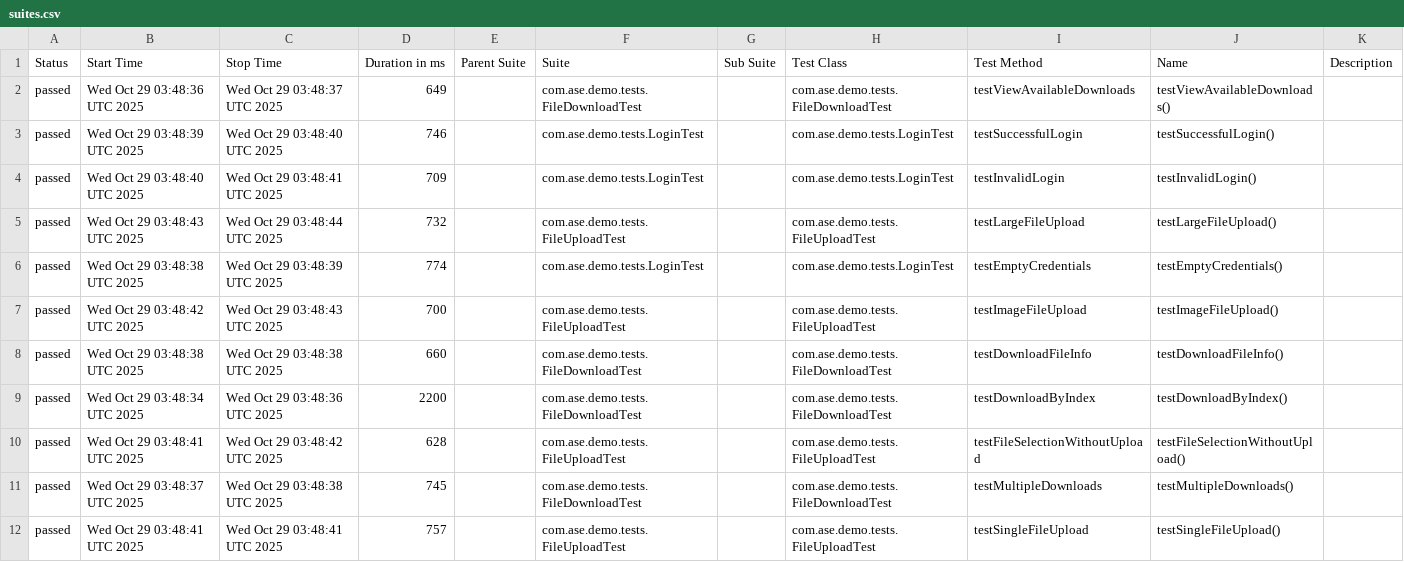
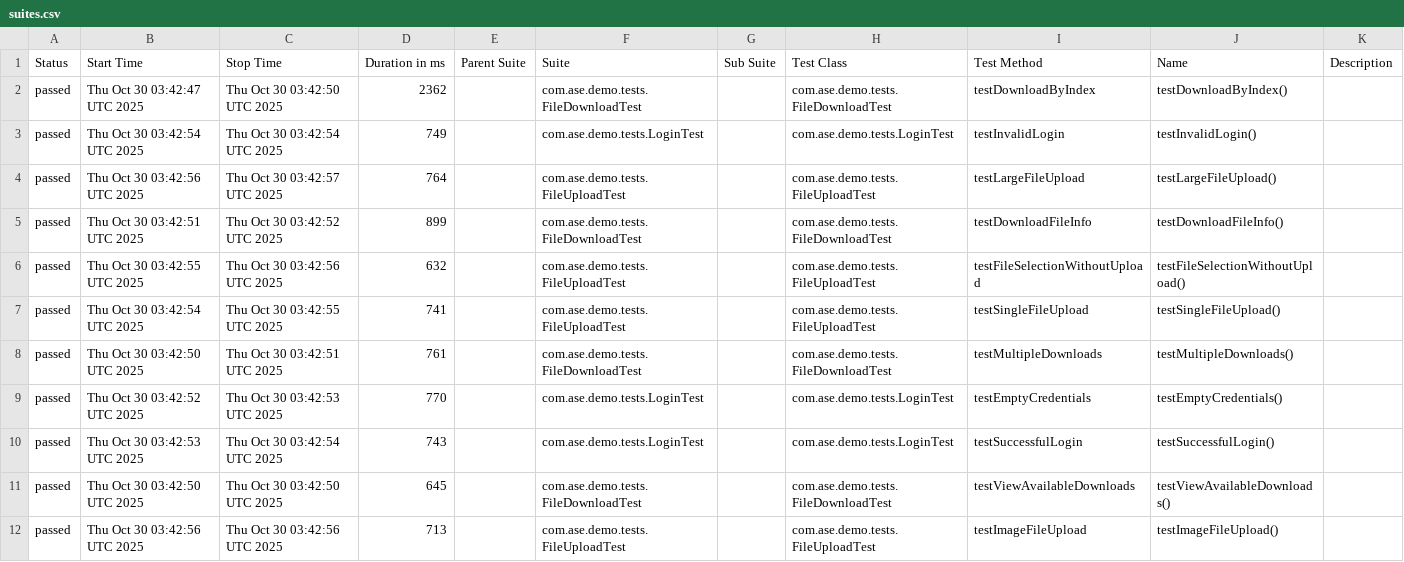
Before and after one commit to Agile-Software-Engineering-25/demo-system-test, a CSV file: full/data/suites.csv, drawn as a sheet.

```diff
--- a/full/data/suites.csv
+++ b/full/data/suites.csv
@@ -1,12 +1,12 @@
 "Status","Start Time","Stop Time","Duration in ms","Parent Suite","Suite","Sub Suite","Test Class","Test Method","Name","Description"
-"passed","Wed Oct 29 03:48:36 UTC 2025","Wed Oct 29 03:48:37 UTC 2025","649","","com.ase.demo.tests.FileDownloadTest","","com.ase.demo.tests.FileDownloadTest","testViewAvailableDownloads","testViewAvailableDownloads()",""
-"passed","Wed Oct 29 03:48:39 UTC 2025","Wed Oct 29 03:48:40 UTC 2025","746","","com.ase.demo.tests.LoginTest","","com.ase.demo.tests.LoginTest","testSuccessfulLogin","testSuccessfulLogin()",""
-"passed","Wed Oct 29 03:48:40 UTC 2025","Wed Oct 29 03:48:41 UTC 2025","709","","com.ase.demo.tests.LoginTest","","com.ase.demo.tests.LoginTest","testInvalidLogin","testInvalidLogin()",""
-"passed","Wed Oct 29 03:48:43 UTC 2025","Wed Oct 29 03:48:44 UTC 2025","732","","com.ase.demo.tests.FileUploadTest","","com.ase.demo.tests.FileUploadTest","testLargeFileUpload","testLargeFileUpload()",""
-"passed","Wed Oct 29 03:48:38 UTC 2025","Wed Oct 29 03:48:39 UTC 2025","774","","com.ase.demo.tests.LoginTest","","com.ase.demo.tests.LoginTest","testEmptyCredentials","testEmptyCredentials()",""
-"passed","Wed Oct 29 03:48:42 UTC 2025","Wed Oct 29 03:48:43 UTC 2025","700","","com.ase.demo.tests.FileUploadTest","","com.ase.demo.tests.FileUploadTest","testImageFileUpload","testImageFileUpload()",""
-"passed","Wed Oct 29 03:48:38 UTC 2025","Wed Oct 29 03:48:38 UTC 2025","660","","com.ase.demo.tests.FileDownloadTest","","com.ase.demo.tests.FileDownloadTest","testDownloadFileInfo","testDownloadFileInfo()",""
-"passed","Wed Oct 29 03:48:34 UTC 2025","Wed Oct 29 03:48:36 UTC 2025","2200","","com.ase.demo.tests.FileDownloadTest","","com.ase.demo.tests.FileDownloadTest","testDownloadByIndex","testDownloadByIndex()",""
-"passed","Wed Oct 29 03:48:41 UTC 2025","Wed Oct 29 03:48:42 UTC 2025","628","","com.ase.demo.tests.FileUploadTest","","com.ase.demo.tests.FileUploadTest","testFileSelectionWithoutUpload","testFileSelectionWithoutUpload()",""
-"passed","Wed Oct 29 03:48:37 UTC 2025","Wed Oct 29 03:48:38 UTC 2025","745","","com.ase.demo.tests.FileDownloadTest","","com.ase.demo.tests.FileDownloadTest","testMultipleDownloads","testMultipleDownloads()",""
-"passed","Wed Oct 29 03:48:41 UTC 2025","Wed Oct 29 03:48:41 UTC 2025","757","","com.ase.demo.tests.FileUploadTest","","com.ase.demo.tests.FileUploadTest","testSingleFileUpload","testSingleFileUpload()",""
+"passed","Thu Oct 30 03:42:47 UTC 2025","Thu Oct 30 03:42:50 UTC 2025","2362","","com.ase.demo.tests.FileDownloadTest","","com.ase.demo.tests.FileDownloadTest","testDownloadByIndex","testDownloadByIndex()",""
+"passed","Thu Oct 30 03:42:54 UTC 2025","Thu Oct 30 03:42:54 UTC 2025","749","","com.ase.demo.tests.LoginTest","","com.ase.demo.tests.LoginTest","testInvalidLogin","testInvalidLogin()",""
+"passed","Thu Oct 30 03:42:56 UTC 2025","Thu Oct 30 03:42:57 UTC 2025","764","","com.ase.demo.tests.FileUploadTest","","com.ase.demo.tests.FileUploadTest","testLargeFileUpload","testLargeFileUpload()",""
+"passed","Thu Oct 30 03:42:51 UTC 2025","Thu Oct 30 03:42:52 UTC 2025","899","","com.ase.demo.tests.FileDownloadTest","","com.ase.demo.tests.FileDownloadTest","testDownloadFileInfo","testDownloadFileInfo()",""
+"passed","Thu Oct 30 03:42:55 UTC 2025","Thu Oct 30 03:42:56 UTC 2025","632","","com.ase.demo.tests.FileUploadTest","","com.ase.demo.tests.FileUploadTest","testFileSelectionWithoutUpload","testFileSelectionWithoutUpload()",""
+"passed","Thu Oct 30 03:42:54 UTC 2025","Thu Oct 30 03:42:55 UTC 2025","741","","com.ase.demo.tests.FileUploadTest","","com.ase.demo.tests.FileUploadTest","testSingleFileUpload","testSingleFileUpload()",""
+"passed","Thu Oct 30 03:42:50 UTC 2025","Thu Oct 30 03:42:51 UTC 2025","761","","com.ase.demo.tests.FileDownloadTest","","com.ase.demo.tests.FileDownloadTest","testMultipleDownloads","testMultipleDownloads()",""
+"passed","Thu Oct 30 03:42:52 UTC 2025","Thu Oct 30 03:42:53 UTC 2025","770","","com.ase.demo.tests.LoginTest","","com.ase.demo.tests.LoginTest","testEmptyCredentials","testEmptyCredentials()",""
+"passed","Thu Oct 30 03:42:53 UTC 2025","Thu Oct 30 03:42:54 UTC 2025","743","","com.ase.demo.tests.LoginTest","","com.ase.demo.tests.LoginTest","testSuccessfulLogin","testSuccessfulLogin()",""
+"passed","Thu Oct 30 03:42:50 UTC 2025","Thu Oct 30 03:42:50 UTC 2025","645","","com.ase.demo.tests.FileDownloadTest","","com.ase.demo.tests.FileDownloadTest","testViewAvailableDownloads","testViewAvailableDownloads()",""
+"passed","Thu Oct 30 03:42:56 UTC 2025","Thu Oct 30 03:42:56 UTC 2025","713","","com.ase.demo.tests.FileUploadTest","","com.ase.demo.tests.FileUploadTest","testImageFileUpload","testImageFileUpload()",""
```
Also changed, not shown: 36 other files.
